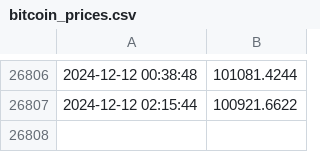
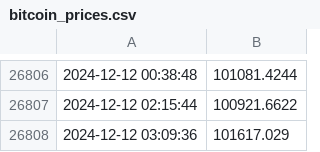
Before and after one commit to CodeWanderer254/Bitcoin-prices, a CSV file: bitcoin_prices.csv, drawn as a sheet; only a part is shown, gaps mark what is left out.

Commit message:
Update bitcoin_prices.csv with new prices

```diff
--- a/bitcoin_prices.csv
+++ b/bitcoin_prices.csv
@@ -26807 +26807,2 @@
 2024-12-12 02:15:44,100921.6622
+2024-12-12 03:09:36,101617.029
```
